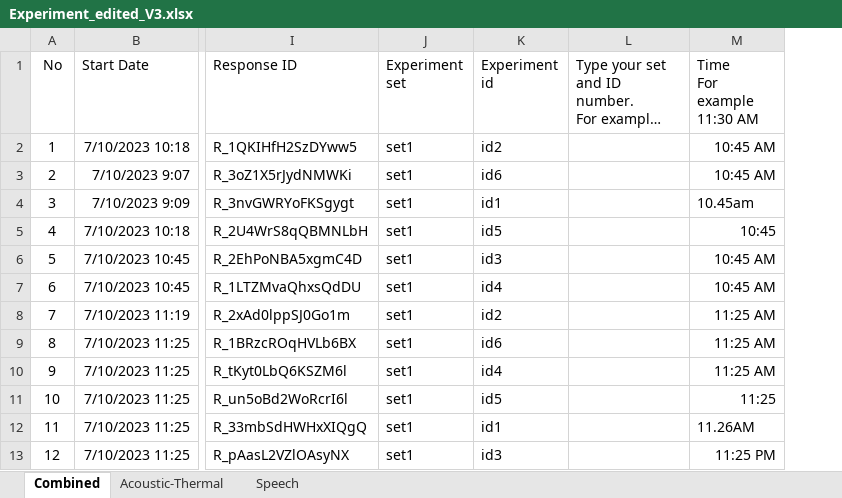
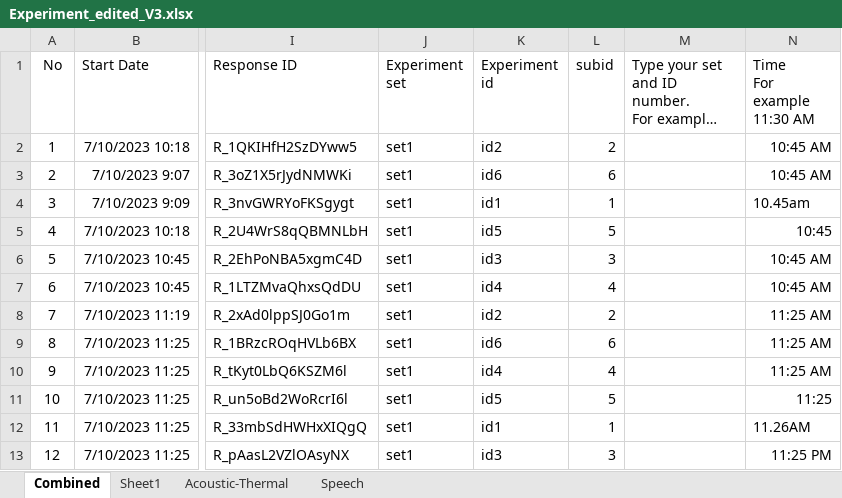
Before and after one commit to afifhrz/side-hustle, an Excel workbook: Nogi_LearningPy/6_Plot_Cognitive/Experiment_edited_V3.xlsx, sheet Combined, drawn as a sheet; only a part is shown, gaps mark what is left out; long unchanged cells end in …; values as stored, in another font and other column widths than the file's, no borders; the diff names each change by its address in the sheet, - before the commit and + after, or states it on an @@ line.

```diff
--- a/Nogi_LearningPy/6_Plot_Cognitive/Experiment_edited_V3.xlsx (sheet Combined)
+++ b/Nogi_LearningPy/6_Plot_Cognitive/Experiment_edited_V3.xlsx (sheet Combined)
+sheet tab: Sheet1
+column L (subid), rows 2-13: 2 | 6 | 1 | 5 | 3 | 4 | 2 | 6 | 4 | 5 | 1 | 3
```
Also changed, not shown: 1 other file.
